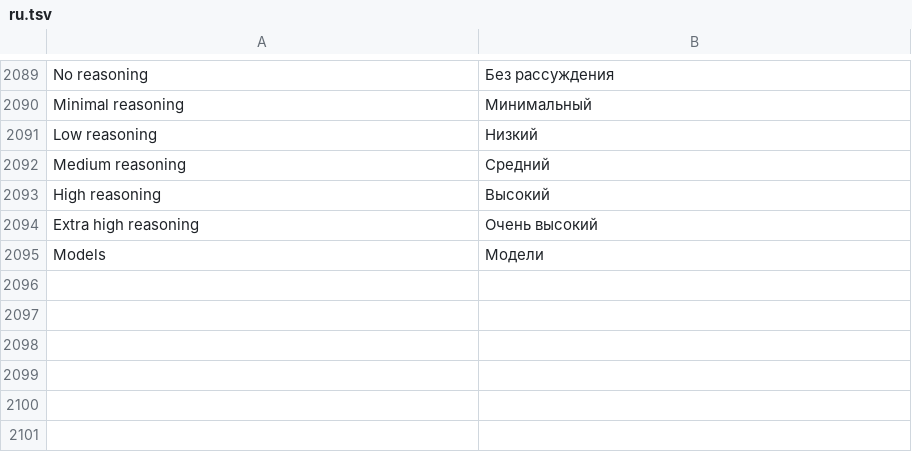
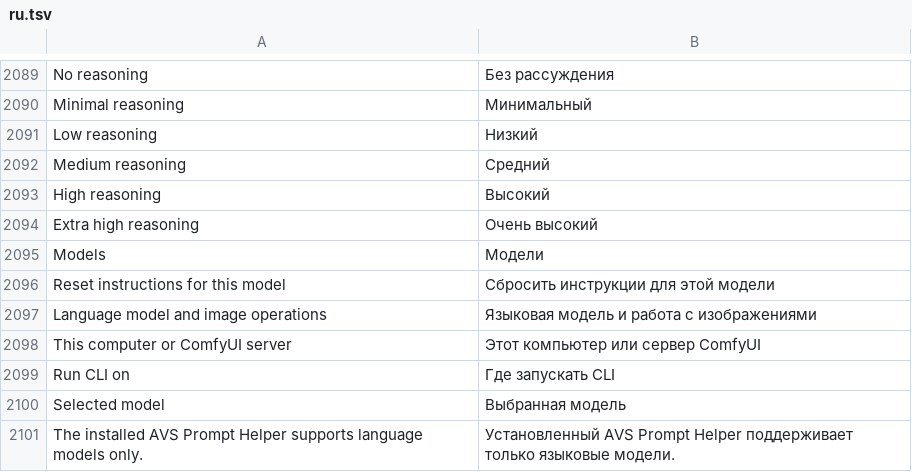
Before and after one commit to alvasafin-art/Composa, a TSV file: src/Composa.App/Localization/ru.tsv, drawn as a sheet; only a part is shown, gaps mark what is left out; the diff names each change by its address in the sheet, - before the commit and + after, or states it on an @@ line.

```diff
--- a/src/Composa.App/Localization/ru.tsv
+++ b/src/Composa.App/Localization/ru.tsv
+row 2096: Reset instructions for this model | Сбросить инструкции для этой модели
+row 2097: Language model and image operations | Языковая модель и работа с изображениями
+row 2098: This computer or ComfyUI server | Этот компьютер или сервер ComfyUI
+row 2099: Run CLI on | Где запускать CLI
+row 2100: Selected model | Выбранная модель
+row 2101: The installed AVS Prompt Helper supports language models only. | Установленный AVS Prompt Helper поддерживает только языковые модели.
```
Also changed, not shown: 13 other files.
